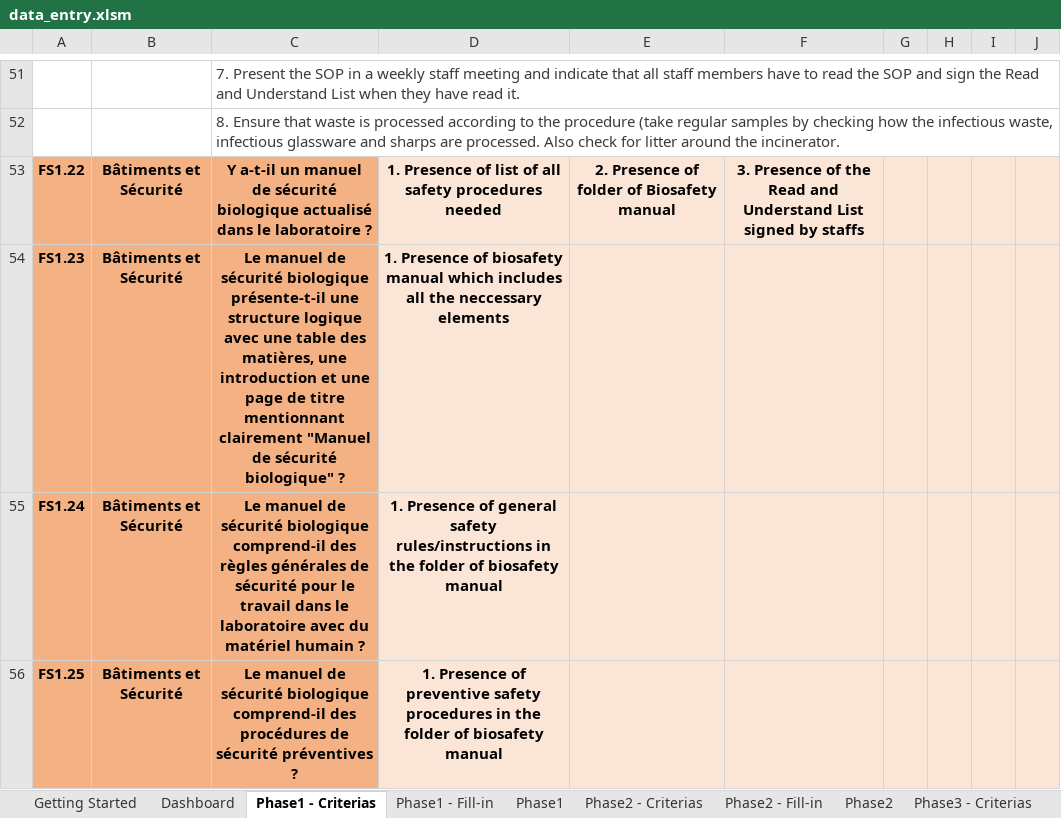
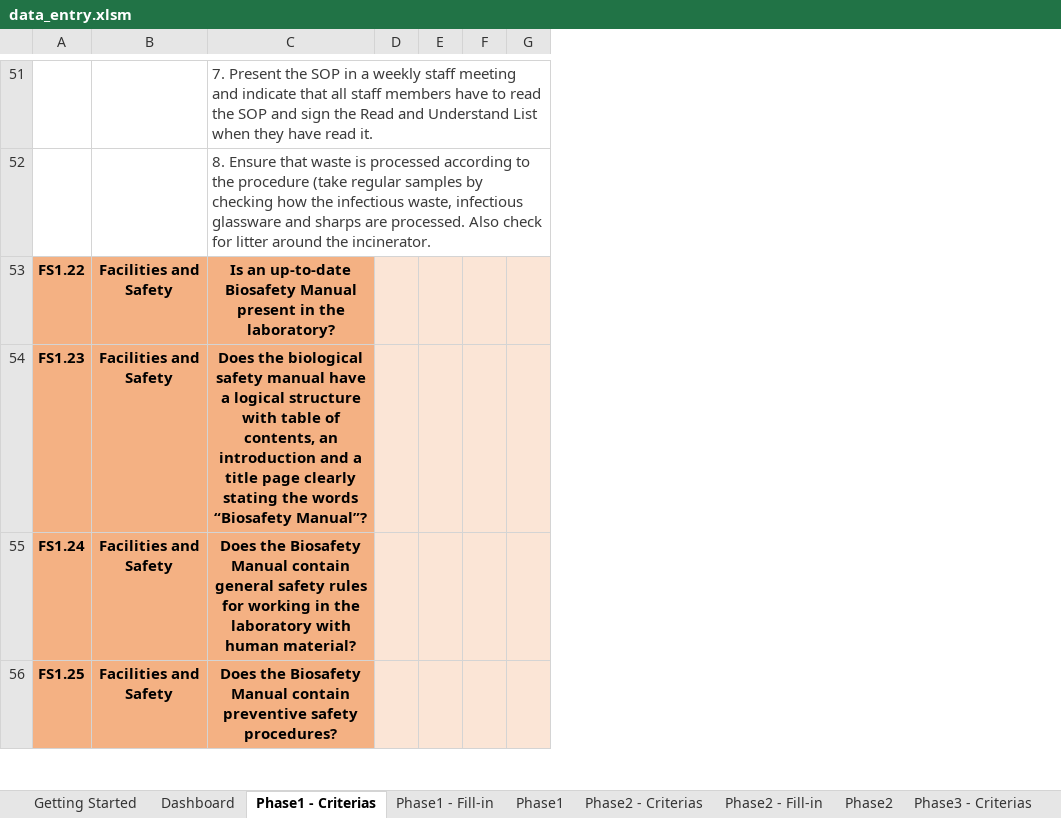
Before and after one commit to grlurton/lqsi_data_tool, an Excel workbook: dev/data_entry.xlsm, sheet Phase1 - Criterias, drawn as a sheet; only a part is shown, gaps mark what is left out; values as stored, in another font and other column widths than the file's, no borders; removed rows and columns are numbered as before the commit, all else as after; the diff covers the shown part only; the diff names each change by its address in the sheet, - before the commit and + after, or states it on an @@ line.

```diff
--- a/dev/data_entry.xlsm (sheet Phase1 - Criterias)
+++ b/dev/data_entry.xlsm (sheet Phase1 - Criterias)
-column B, rows 53-56: all Bâtiments et Sécurité
+column B, rows 53-56: all Facilities and Safety
-column D, rows 53-56: 1. Presence of list of all safety procedures needed | 1. Presence of biosafety manual which includes all the neccessary elements | 1. Presence of general safety rules/instructions in the folder of biosafety manual | 1. Presence of preventive safety procedures in the folder of biosafety manual
-column E, row 53: 2. Presence of folder of Biosafety manual
-column F, row 53: 3. Presence of the Read and Understand List signed by staffs
+column D, empty
+column E, empty
+column F, empty
-column H, empty
-column I, empty
-column J, empty
-C53: Y a-t-il un manuel de sécurité biologique actualisé dans le laboratoire ?
+C53: Is an up-to-date Biosafety Manual present in the laboratory?
-C54: Le manuel de sécurité biologique présente-t-il une structure logique avec une table des matières, une introduction et une page de titre mentionnant clairement "Manuel de sécurité biologique" ?
+C54: Does the biological safety manual have a logical structure with table of contents, an introduction and a title page clearly stating the words “Biosafety Manual”?
-C55: Le manuel de sécurité biologique comprend-il des règles générales de sécurité pour le travail dans le laboratoire avec du matériel humain ?
+C55: Does the Biosafety Manual contain general safety rules for working in the laboratory with human material?
-C56: Le manuel de sécurité biologique comprend-il des procédures de sécurité préventives ?
+C56: Does the Biosafety Manual contain preventive safety procedures?
```
Also changed, not shown: 6 added rows, 6 removed rows and 94 edited cells elsewhere in this sheet, sheet CompChecksTrans, sheet Dictionnary, sheet Phase2, sheet Phase2 - Criterias, sheet Phase3 - Criterias, sheet Phase3, 9 more sheets, other sheet tabs, formulas that keep their value, 3 other files.
